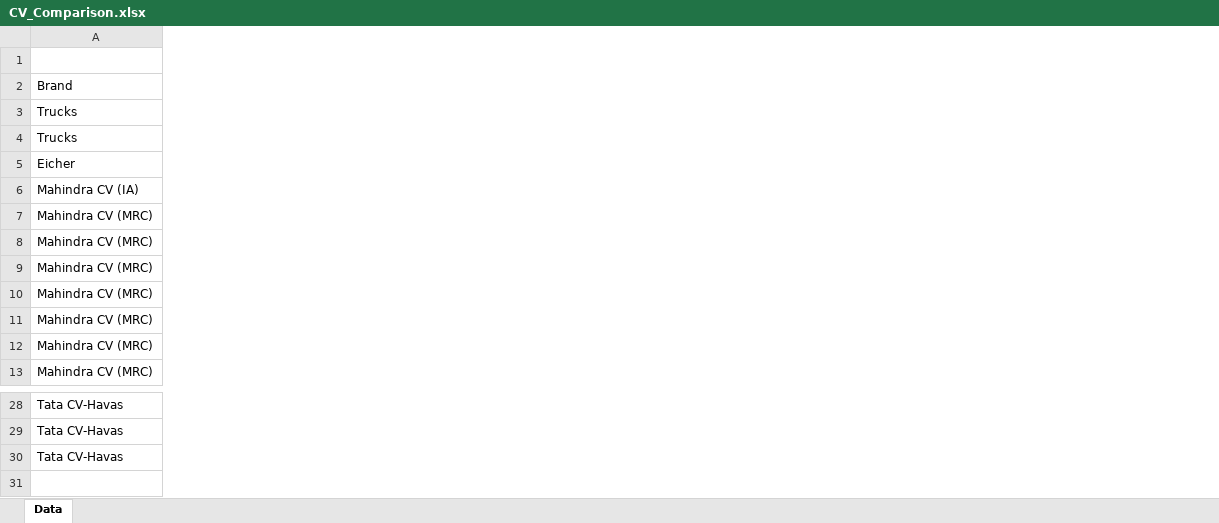
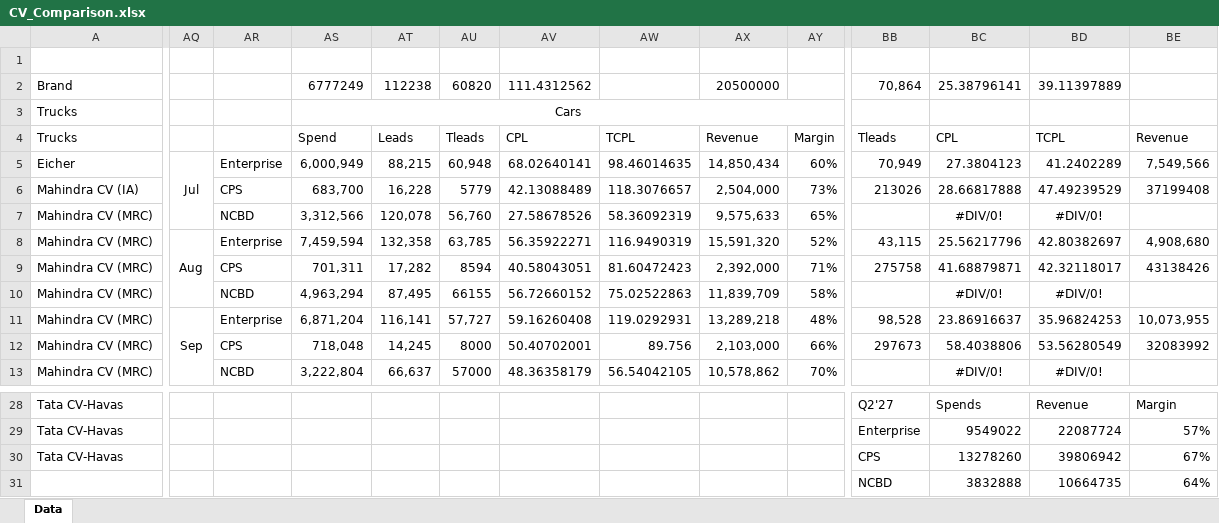
Before and after one commit to Marketing-dashboard/marketing-dashboard, an Excel workbook: CV_Comparison.xlsx, sheet Data, drawn as a sheet; only a part is shown, gaps mark what is left out; values as stored, in another font and other column widths than the file's, no borders; rows hold the shown columns only; the diff covers the shown part only; the diff names each change by its address in the sheet, - before the commit and + after, or states it on an @@ line.

```diff
--- a/CV_Comparison.xlsx (sheet Data)
+++ b/CV_Comparison.xlsx (sheet Data)
+column AQ, rows 5-11: Jul |  |  | Aug |  |  | Sep
+column AR, rows 5-13: Enterprise | CPS | NCBD | Enterprise | CPS | NCBD | Enterprise | CPS | NCBD
+column AS, rows 2-13: 6777249 | Cars | Spend | 6,000,949 | 683,700 | 3,312,566 | 7,459,594 | 701,311 | 4,963,294 | 6,871,204 | 718,048 | 3,222,804
+column AT, rows 2-13: 112238 |  | Leads | 88,215 | 16,228 | 120,078 | 132,358 | 17,282 | 87,495 | 116,141 | 14,245 | 66,637
+column AU, rows 2-13: 60820 |  | Tleads | 60,948 | 5779 | 56,760 | 63,785 | 8594 | 66155 | 57,727 | 8000 | 57000
+column AV, rows 2-13: 111.4312562 |  | CPL | 68.02640141 | 42.13088489 | 27.58678526 | 56.35922271 | 40.58043051 | 56.72660152 | 59.16260408 | 50.40702001 | 48.36358179
+column AW, rows 4-13: TCPL | 98.46014635 | 118.3076657 | 58.36092319 | 116.9490319 | 81.60472423 | 75.02522863 | 119.0292931 | 89.756 | 56.54042105
+column AX, rows 2-13: 20500000 |  | Revenue | 14,850,434 | 2,504,000 | 9,575,633 | 15,591,320 | 2,392,000 | 11,839,709 | 13,289,218 | 2,103,000 | 10,578,862
+column AY, rows 4-13: Margin | 60% | 73% | 65% | 52% | 71% | 58% | 48% | 66% | 70%
+column BB, rows 2-12: 70,864 |  | Tleads | 70,949 | 213026 |  | 43,115 | 275758 |  | 98,528 | 297673; rows 28-30: Q2'27 | Enterprise | CPS
+column BC, rows 2-13: 25.38796141 |  | CPL | 27.3804123 | 28.66817888 | #DIV/0! | 25.56217796 | 41.68879871 | #DIV/0! | 23.86916637 | 58.4038806 | #DIV/0!; rows 28-30: Spends | 9549022 | 13278260
+column BD, rows 2-13: 39.11397889 |  | TCPL | 41.2402289 | 47.49239529 | #DIV/0! | 42.80382697 | 42.32118017 | #DIV/0! | 35.96824253 | 53.56280549 | #DIV/0!; rows 28-30: Revenue | 22087724 | 39806942
+column BE, rows 4-12: Revenue | 7,549,566 | 37199408 |  | 4,908,680 | 43138426 |  | 10,073,955 | 32083992; rows 28-30: Margin | 57% | 67%
+row 31:  |  |  |  |  |  |  |  |  |  | NCBD | 3832888 | 10664735 | 64%
```
Also changed, not shown: 15 added columns elsewhere in this sheet, 3 other files.
